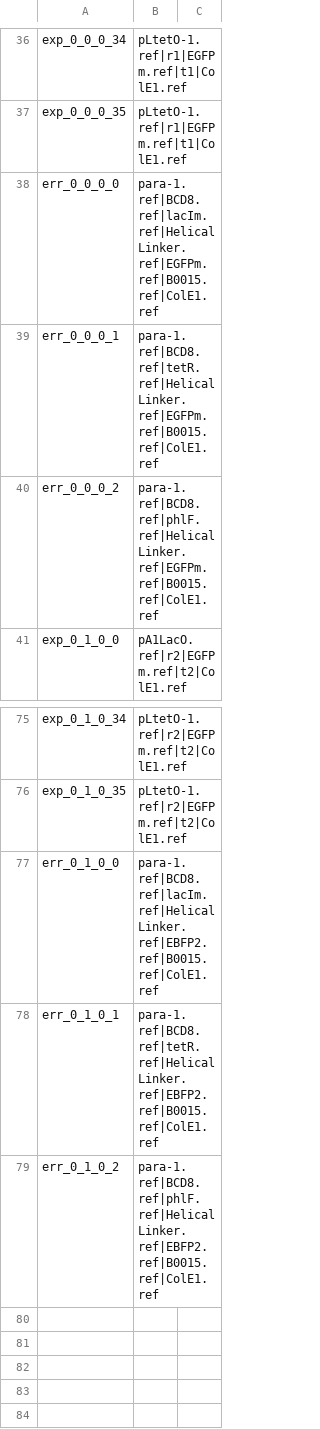
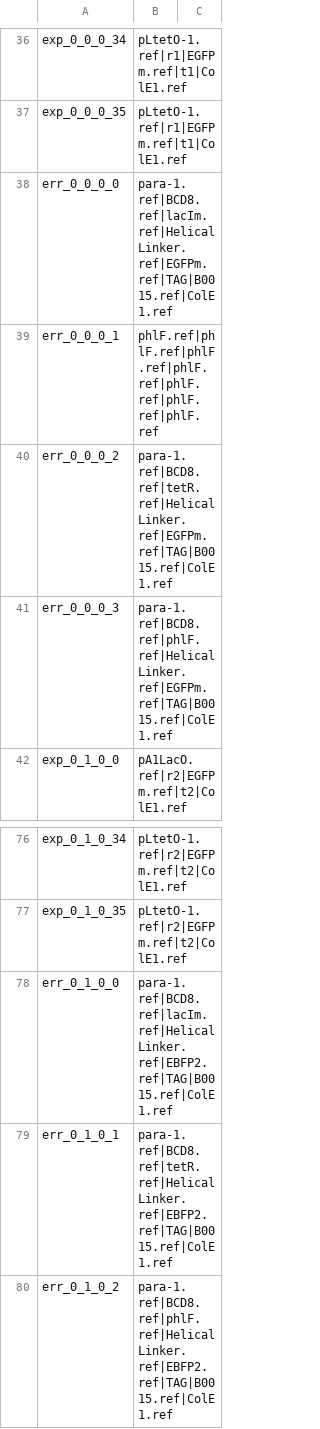
Before and after one commit to CIDARLAB/phoenix-core, a CSV file: phoenix-core/src/main/resources/InstructionFiles/nameMapFileTest.csv, drawn as a sheet; only a part is shown, gaps mark what is left out.

```diff
--- a/phoenix-core/src/main/resources/InstructionFiles/nameMapFileTest.csv
+++ b/phoenix-core/src/main/resources/InstructionFiles/nameMapFileTest.csv
@@ -37,5 +37,6 @@ exp_0_0_0_34,pLtetO-1.ref|r1|EGFPm.ref|t1|ColE1.ref,
 exp_0_0_0_35,pLtetO-1.ref|r1|EGFPm.ref|t1|ColE1.ref,
-err_0_0_0_0,para-1.ref|BCD8.ref|lacIm.ref|HelicalLinker.ref|EGFPm.ref|B0015.ref|ColE1.ref,
-err_0_0_0_1,para-1.ref|BCD8.ref|tetR.ref|HelicalLinker.ref|EGFPm.ref|B0015.ref|ColE1.ref,
-err_0_0_0_2,para-1.ref|BCD8.ref|phlF.ref|HelicalLinker.ref|EGFPm.ref|B0015.ref|ColE1.ref,
+err_0_0_0_0,para-1.ref|BCD8.ref|lacIm.ref|HelicalLinker.ref|EGFPm.ref|TAG|B0015.ref|ColE1.ref,
+err_0_0_0_1,phlF.ref|phlF.ref|phlF.ref|phlF.ref|phlF.ref|phlF.ref|phlF.ref,
+err_0_0_0_2,para-1.ref|BCD8.ref|tetR.ref|HelicalLinker.ref|EGFPm.ref|TAG|B0015.ref|ColE1.ref,
+err_0_0_0_3,para-1.ref|BCD8.ref|phlF.ref|HelicalLinker.ref|EGFPm.ref|TAG|B0015.ref|ColE1.ref,
 exp_0_1_0_0,pA1LacO.ref|r2|EGFPm.ref|t2|ColE1.ref,
@@ -76,4 +77,4 @@ exp_0_1_0_34,pLtetO-1.ref|r2|EGFPm.ref|t2|ColE1.ref,
 exp_0_1_0_35,pLtetO-1.ref|r2|EGFPm.ref|t2|ColE1.ref,
-err_0_1_0_0,para-1.ref|BCD8.ref|lacIm.ref|HelicalLinker.ref|EBFP2.ref|B0015.ref|ColE1.ref,
-err_0_1_0_1,para-1.ref|BCD8.ref|tetR.ref|HelicalLinker.ref|EBFP2.ref|B0015.ref|ColE1.ref,
-err_0_1_0_2,para-1.ref|BCD8.ref|phlF.ref|HelicalLinker.ref|EBFP2.ref|B0015.ref|ColE1.ref,
+err_0_1_0_0,para-1.ref|BCD8.ref|lacIm.ref|HelicalLinker.ref|EBFP2.ref|TAG|B0015.ref|ColE1.ref,
+err_0_1_0_1,para-1.ref|BCD8.ref|tetR.ref|HelicalLinker.ref|EBFP2.ref|TAG|B0015.ref|ColE1.ref,
+err_0_1_0_2,para-1.ref|BCD8.ref|phlF.ref|HelicalLinker.ref|EBFP2.ref|TAG|B0015.ref|ColE1.ref,
```
Also changed, not shown: phoenix-core/src/main/resources/InstructionFiles/testingInstructionsTest.csv, 3 other files.
